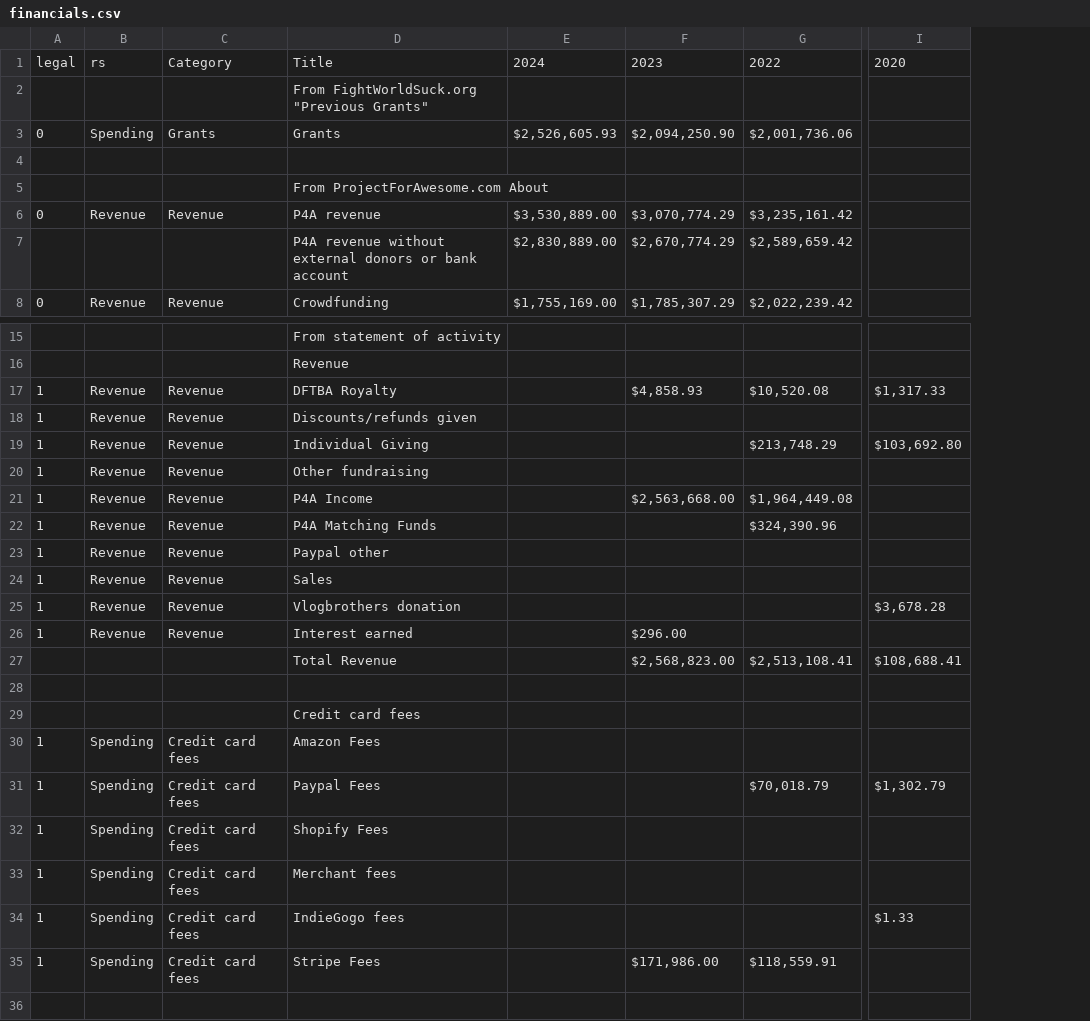
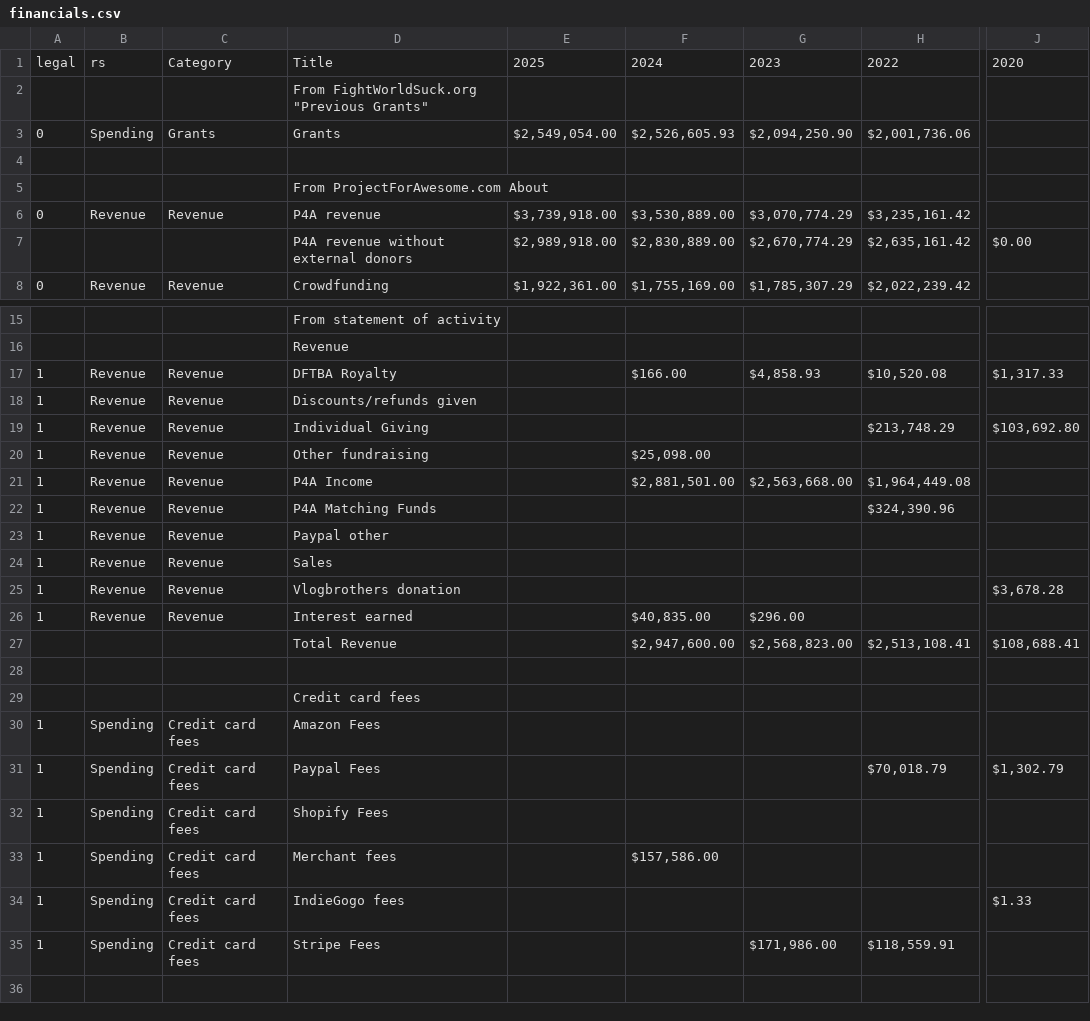
Before and after one commit to TBFighterTofu/tbfightertofu.github.io, a CSV file: p4a/data/financials.csv, drawn as a sheet; only a part is shown, gaps mark what is left out; addresses are those after the commit; the diff covers the shown part only; the diff names each change by its address in the sheet, - before the commit and + after, or states it on an @@ line.

```diff
--- a/p4a/data/financials.csv
+++ b/p4a/data/financials.csv
+column E, rows 1-8: 2025 |  | $2,549,054.00 |  |  | $3,739,918.00 | $2,989,918.00 | $1,922,361.00
-D7: P4A revenue without external donors or bank account
+D7: P4A revenue without external donors
-H7: $2,589,659.42
+H7: $2,635,161.42
-J7: (empty)
+J7: $0.00
-F17: (empty)
+F17: $166.00
-F20: (empty)
+F20: $25,098.00
-F21: (empty)
+F21: $2,881,501.00
-F26: (empty)
+F26: $40,835.00
-F27: (empty)
+F27: $2,947,600.00
-F33: (empty)
+F33: $157,586.00
```
Also changed, not shown: 10 edited cells elsewhere in this file, p4a/data/assets.csv, p4a/data/charities_converted.csv, 17 other files.
